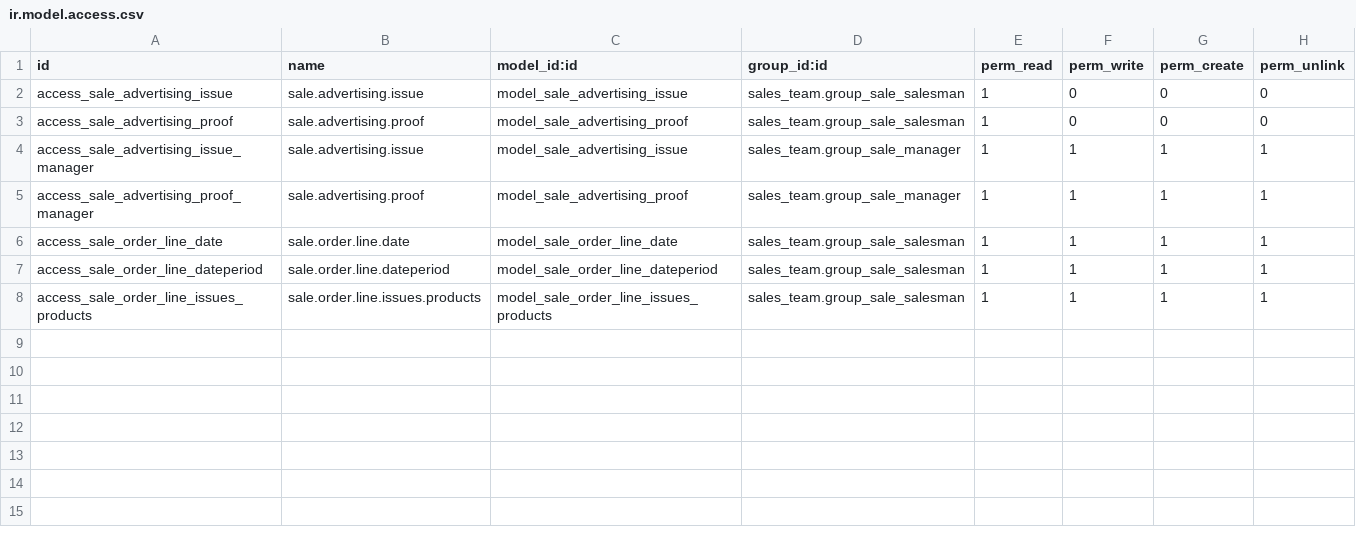
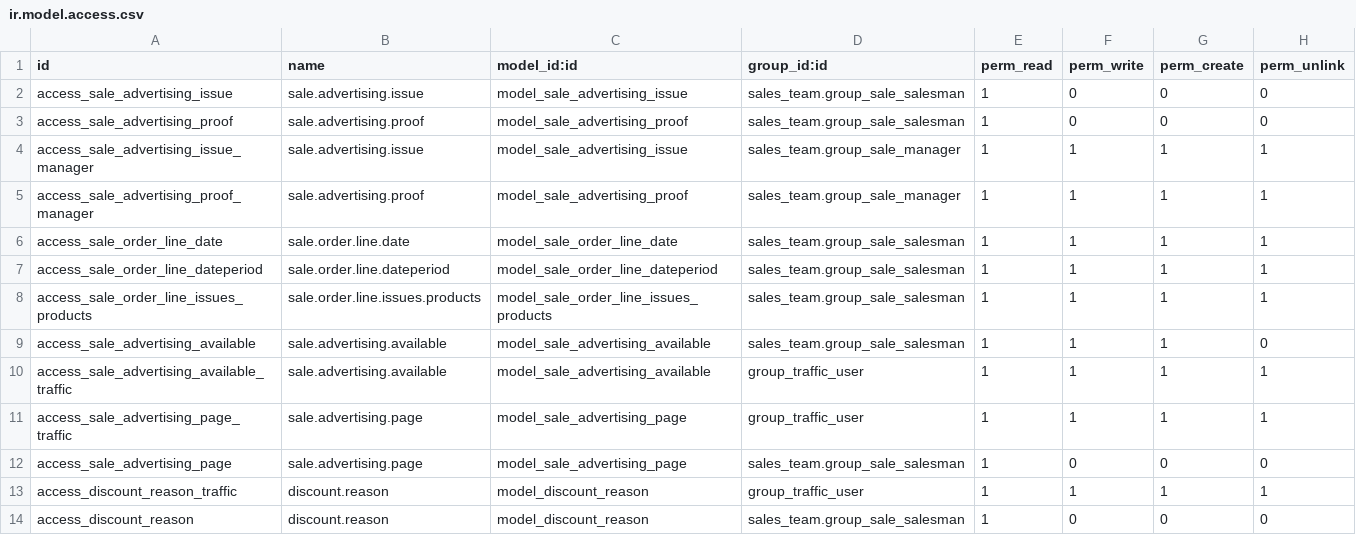
Before and after one commit to tosccolors/vertical-publishing, a CSV file: sale_advertising_order/security/ir.model.access.csv, drawn as a sheet.

Commit message:
SAO availability, deadline, discount_reason,

```diff
--- a/sale_advertising_order/security/ir.model.access.csv
+++ b/sale_advertising_order/security/ir.model.access.csv
@@ -8 +8,7 @@ access_sale_order_line_dateperiod,sale.order.line.dateperiod,model_sale_order_li
 access_sale_order_line_issues_products,sale.order.line.issues.products,model_sale_order_line_issues_products,sales_team.group_sale_salesman,1,1,1,1
+access_sale_advertising_available,sale.advertising.available,model_sale_advertising_available,sales_team.group_sale_salesman,1,1,1,0
+access_sale_advertising_available_traffic,sale.advertising.available,model_sale_advertising_available,group_traffic_user,1,1,1,1
+access_sale_advertising_page_traffic,sale.advertising.page,model_sale_advertising_page,group_traffic_user,1,1,1,1
+access_sale_advertising_page,sale.advertising.page,model_sale_advertising_page,sales_team.group_sale_salesman,1,0,0,0
+access_discount_reason_traffic,discount.reason,model_discount_reason,group_traffic_user,1,1,1,1
+access_discount_reason,discount.reason,model_discount_reason,sales_team.group_sale_salesman,1,0,0,0
```
Also changed, not shown: 5 other files.
